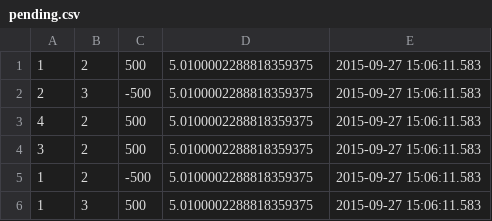
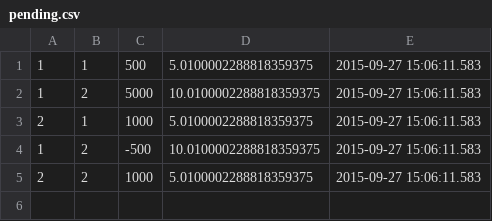
Before and after one commit to nieyan0723/YFTS, a CSV file: WebContent/CSV/pending.csv, drawn as a sheet.

Commit message:
Updated pending.csv, ownInfoDao

```diff
--- a/WebContent/CSV/pending.csv
+++ b/WebContent/CSV/pending.csv
@@ -1,6 +1,5 @@
-1,2,500,5.0100002288818359375,2015-09-27 15:06:11.583
-2,3,-500,5.0100002288818359375,2015-09-27 15:06:11.583
-4,2,500,5.0100002288818359375,2015-09-27 15:06:11.583
-3,2,500,5.0100002288818359375,2015-09-27 15:06:11.583
-1,2,-500,5.0100002288818359375,2015-09-27 15:06:11.583
-1,3,500,5.0100002288818359375,2015-09-27 15:06:11.583
+1,1,500,5.0100002288818359375,2015-09-27 15:06:11.583
+1,2,5000,10.0100002288818359375,2015-09-27 15:06:11.583
+2,1,1000,5.0100002288818359375,2015-09-27 15:06:11.583
+1,2,-500,10.0100002288818359375,2015-09-27 15:06:11.583
+2,2,1000,5.0100002288818359375,2015-09-27 15:06:11.583
```
Also changed, not shown: 4 other files.
